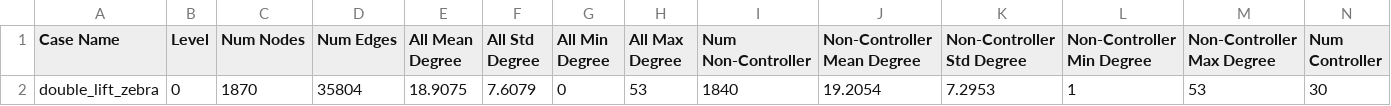
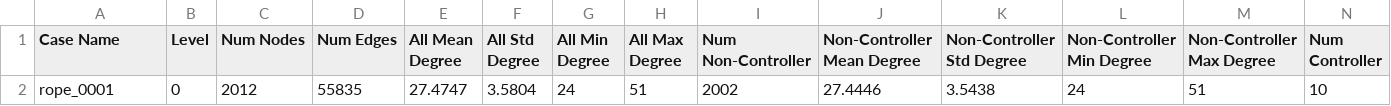
Before and after one commit to Merealtea/EvoSpring, a CSV file: results/node_degree_analysis.csv, drawn as a sheet; only a part is shown; removed rows and columns are numbered as before the commit, all else as after; rows hold the shown columns only; the diff names each change by its address in the sheet, - before the commit and + after, or states it on an @@ line.

```diff
--- a/results/node_degree_analysis.csv
+++ b/results/node_degree_analysis.csv
-row 2: double_lift_zebra | 0 | 1870 | 35804 | 18.9075 | 7.6079 | 0 | 53 | 1840 | 19.2054 | 7.2953 | 1 | 53 | 30
+row 2: rope_0001 | 0 | 2012 | 55835 | 27.4747 | 3.5804 | 24 | 51 | 2002 | 27.4446 | 3.5438 | 24 | 51 | 10
```
Also changed, not shown: results/final_global_results.csv, results/final_global_track.csv, 29 other files.
